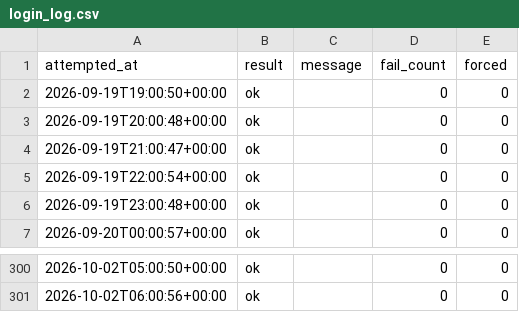
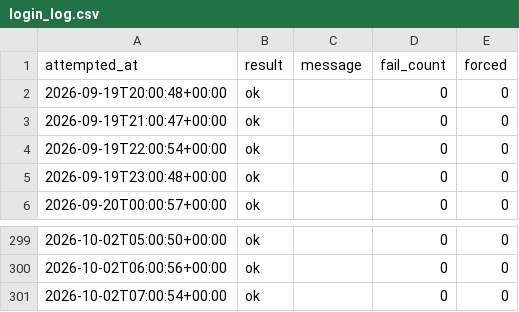
Before and after one commit to rainbow-love-lang/gold-sentiment, a CSV file: login_log.csv, drawn as a sheet; only a part is shown, gaps mark what is left out.

```diff
--- a/login_log.csv
+++ b/login_log.csv
@@ -1,3 +1,2 @@
 attempted_at,result,message,fail_count,forced
-2026-09-19T19:00:50+00:00,ok,,0,0
 2026-09-19T20:00:48+00:00,ok,,0,0
@@ -301 +300,2 @@ attempted_at,result,message,fail_count,forced
 2026-10-02T06:00:56+00:00,ok,,0,0
+2026-10-02T07:00:54+00:00,ok,,0,0
```
Also changed, not shown: positionbook.csv, 1 other file.
